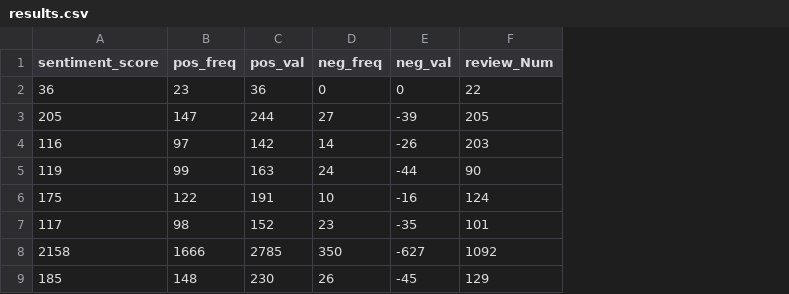
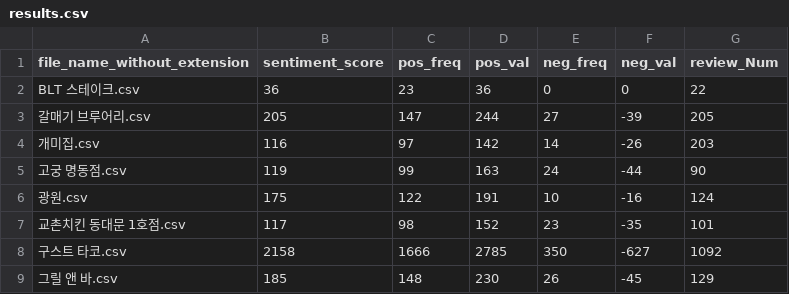
Before and after one commit to ttobe/potential-carnival, a CSV file: Data/results.csv, drawn as a sheet; only a part is shown; the diff names each change by its address in the sheet, - before the commit and + after, or states it on an @@ line.

```diff
--- a/Data/results.csv
+++ b/Data/results.csv
+column A (file_name_without_extension), rows 2-9: BLT 스테이크.csv | 갈매기 브루어리.csv | 개미집.csv | 고궁 명동점.csv | 광원.csv | 교촌치킨 동대문 1호점.csv | 구스트 타코.csv | 그릴 앤 바.csv
```
Also changed, not shown: 12 other files.
